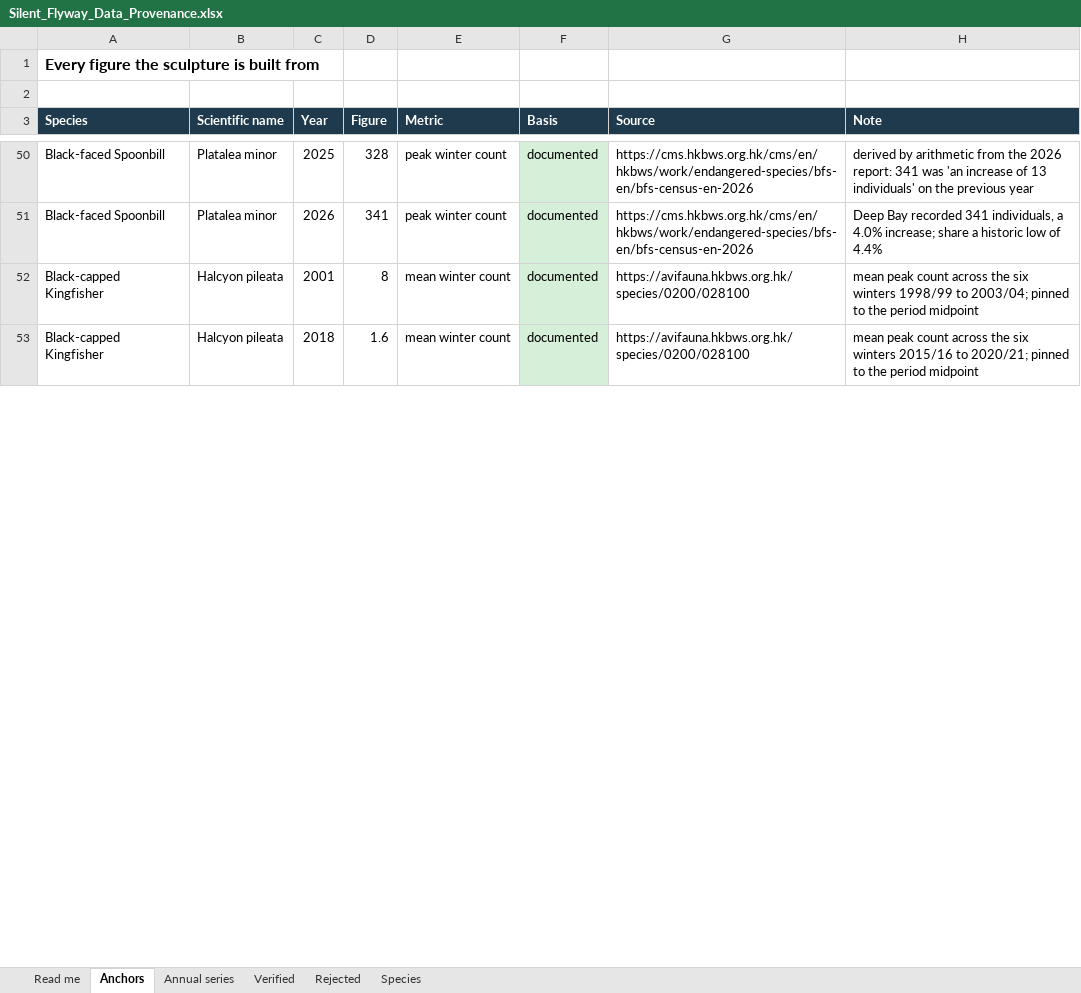
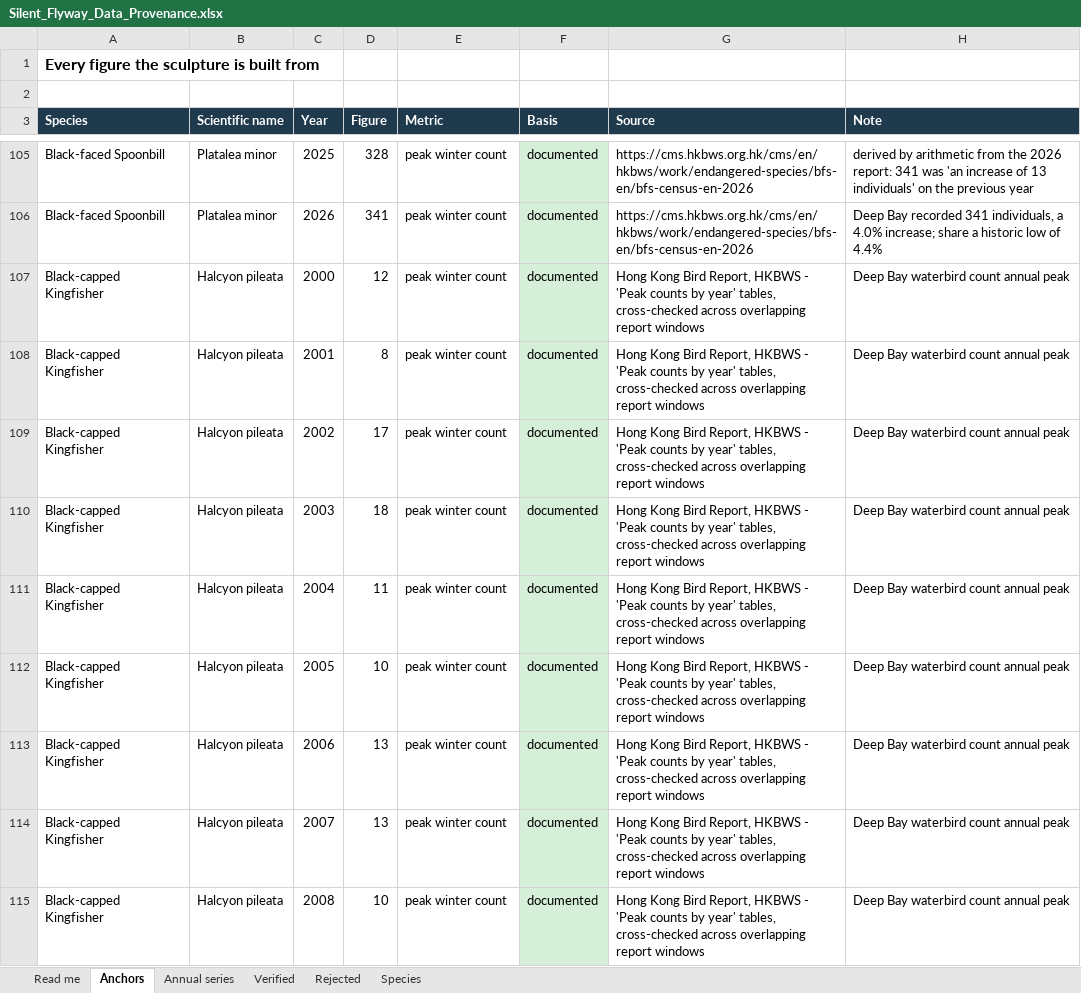
Before and after one commit to Kaito-ishiguro/silent-flyway, an Excel workbook: docs/evidence/Silent_Flyway_Data_Provenance.xlsx, sheet Anchors, drawn as a sheet; only a part is shown, gaps mark what is left out; values as stored, in another font and other column widths than the file's, no borders; addresses are those after the commit; the diff covers the shown part only; the diff names each change by its address in the sheet, - before the commit and + after, or states it on an @@ line.

```diff
--- a/docs/evidence/Silent_Flyway_Data_Provenance.xlsx (sheet Anchors)
+++ b/docs/evidence/Silent_Flyway_Data_Provenance.xlsx (sheet Anchors)
+row 107: Black-capped Kingfisher | Halcyon pileata | 2000 | 12 | peak winter count | documented | Hong Kong Bird Report, HKBWS - 'Peak counts by year' tables, cross-checked across overlapping report windows | Deep Bay waterbird count annual peak
-E108:E109 (Metric): mean winter count
+E108:E109 (Metric): peak winter count
-G108:G109 (Source): https://avifauna.hkbws.org.hk/species/0200/028100
+G108:G109 (Source): Hong Kong Bird Report, HKBWS - 'Peak counts by year' tables, cross-checked across overlapping report windows
-H108 (Note): mean peak count across the six winters 1998/99 to 2003/04; pinned to the period midpoint
+H108 (Note): Deep Bay waterbird count annual peak
-C109 (Year): 2018
+C109 (Year): 2002
-D109 (Figure): 1.6
+D109 (Figure): 17
-H109 (Note): mean peak count across the six winters 2015/16 to 2020/21; pinned to the period midpoint
+H109 (Note): Deep Bay waterbird count annual peak
+row 110: Black-capped Kingfisher | Halcyon pileata | 2003 | 18 | peak winter count | documented | Hong Kong Bird Report, HKBWS - 'Peak counts by year' tables, cross-checked across overlapping report windows | Deep Bay waterbird count annual peak
+row 111: Black-capped Kingfisher | Halcyon pileata | 2004 | 11 | peak winter count | documented | Hong Kong Bird Report, HKBWS - 'Peak counts by year' tables, cross-checked across overlapping report windows | Deep Bay waterbird count annual peak
+row 112: Black-capped Kingfisher | Halcyon pileata | 2005 | 10 | peak winter count | documented | Hong Kong Bird Report, HKBWS - 'Peak counts by year' tables, cross-checked across overlapping report windows | Deep Bay waterbird count annual peak
+row 113: Black-capped Kingfisher | Halcyon pileata | 2006 | 13 | peak winter count | documented | Hong Kong Bird Report, HKBWS - 'Peak counts by year' tables, cross-checked across overlapping report windows | Deep Bay waterbird count annual peak
+row 114: Black-capped Kingfisher | Halcyon pileata | 2007 | 13 | peak winter count | documented | Hong Kong Bird Report, HKBWS - 'Peak counts by year' tables, cross-checked across overlapping report windows | Deep Bay waterbird count annual peak
+row 115: Black-capped Kingfisher | Halcyon pileata | 2008 | 10 | peak winter count | documented | Hong Kong Bird Report, HKBWS - 'Peak counts by year' tables, cross-checked across overlapping report windows | Deep Bay waterbird count annual peak
```
Also changed, not shown: 74 added rows and 27 edited cells elsewhere in this sheet, sheet Annual series, sheet Species, 1 other file.
